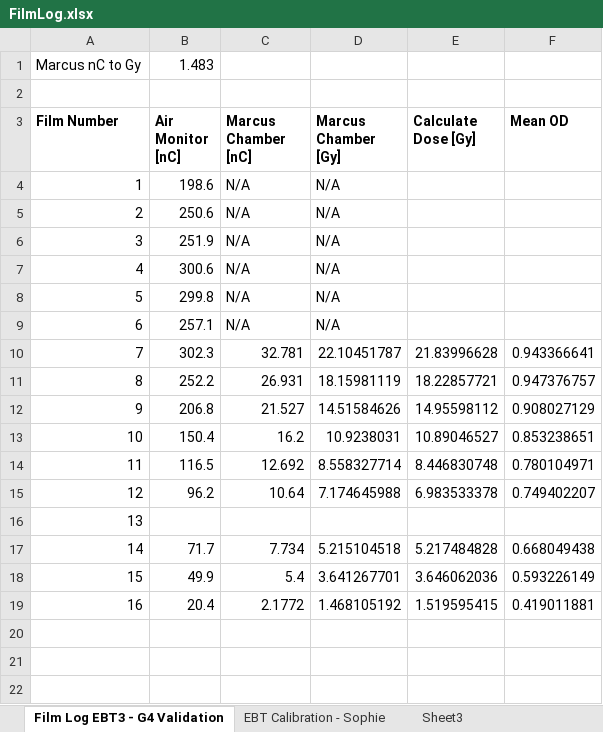
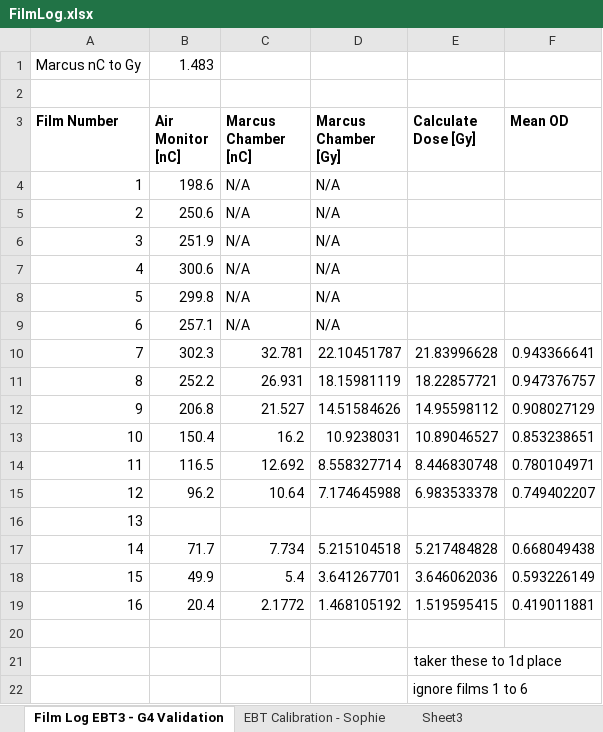
Before and after one commit to effeffe/EBT3_Calibrator, an Excel workbook: Given/FilmLog.xlsx, sheet Film Log EBT3 - G4 Validation, drawn as a sheet; values as stored, in another font and other column widths than the file's, no borders; charts and pictures not drawn; the diff names each change by its address in the sheet, - before the commit and + after, or states it on an @@ line.

Commit message:
Added notes to spreadsheet

```diff
--- a/Given/FilmLog.xlsx (sheet Film Log EBT3 - G4 Validation)
+++ b/Given/FilmLog.xlsx (sheet Film Log EBT3 - G4 Validation)
+row 20: (empty)
+row 21:  |  |  |  | taker these to 1d place
+row 22:  |  |  |  | ignore films 1 to 6
```
Also changed, not shown: charts or pictures.
